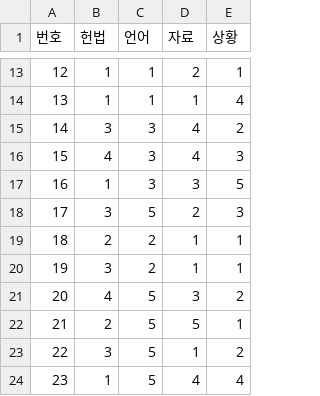
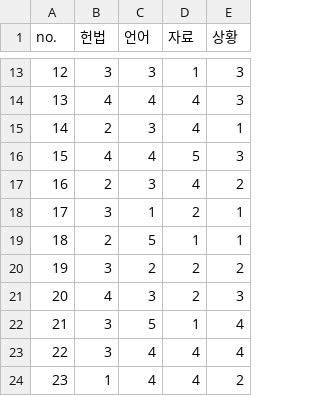
Before and after one commit to paedison/psat, a CSV file: score/views/predict_v1/viewmixins/data/answers.csv, drawn as a sheet; only a part is shown, gaps mark what is left out; the diff covers the shown part only.

```diff
--- a/score/views/predict_v1/viewmixins/data/answers.csv
+++ b/score/views/predict_v1/viewmixins/data/answers.csv
@@ -1 +1 @@
-번호,헌법,언어,자료,상황
+no.,헌법,언어,자료,상황
@@ -13,12 +13,12 @@
-12,1,1,2,1
-13,1,1,1,4
-14,3,3,4,2
-15,4,3,4,3
-16,1,3,3,5
-17,3,5,2,3
-18,2,2,1,1
-19,3,2,1,1
-20,4,5,3,2
-21,2,5,5,1
-22,3,5,1,2
-23,1,5,4,4
+12,3,3,1,3
+13,4,4,4,3
+14,2,3,4,1
+15,4,4,5,3
+16,2,3,4,2
+17,3,1,2,1
+18,2,5,1,1
+19,3,2,2,2
+20,4,3,2,3
+21,3,5,1,4
+22,3,4,4,4
+23,1,4,4,2
```
Also changed, not shown: 75 edited cells elsewhere in this file, 2 other files.
